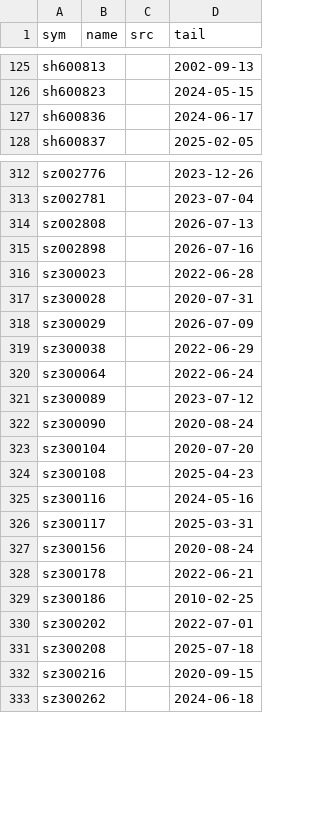
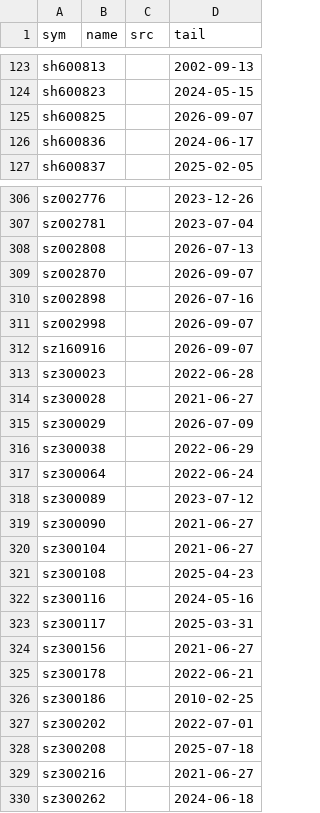
Before and after one commit to hawchou1995/quant-weight-system, a CSV file: data_lag_list.csv, drawn as a sheet; only a part is shown, gaps mark what is left out; the diff covers the shown part only.

```diff
--- a/data_lag_list.csv
+++ b/data_lag_list.csv
@@ -126,2 +124,3 @@ sh600813,,,2002-09-13
 sh600823,,,2024-05-15
+sh600825,,,2026-09-07
 sh600836,,,2024-06-17
@@ -314,5 +308,8 @@ sz002781,,,2023-07-04
 sz002808,,,2026-07-13
+sz002870,,,2026-09-07
 sz002898,,,2026-07-16
+sz002998,,,2026-09-07
+sz160916,,,2026-09-07
 sz300023,,,2022-06-28
-sz300028,,,2020-07-31
+sz300028,,,2021-06-27
 sz300029,,,2026-07-09
@@ -321,4 +318,4 @@ sz300064,,,2022-06-24
 sz300089,,,2023-07-12
-sz300090,,,2020-08-24
-sz300104,,,2020-07-20
+sz300090,,,2021-06-27
+sz300104,,,2021-06-27
 sz300108,,,2025-04-23
@@ -326,3 +323,3 @@ sz300116,,,2024-05-16
 sz300117,,,2025-03-31
-sz300156,,,2020-08-24
+sz300156,,,2021-06-27
 sz300178,,,2022-06-21
@@ -331,3 +328,3 @@ sz300202,,,2022-07-01
 sz300208,,,2025-07-18
-sz300216,,,2020-09-15
+sz300216,,,2021-06-27
 sz300262,,,2024-06-18
```
Also changed, not shown: 18 added rows, 24 removed rows and 21 edited cells elsewhere in this file, index_000300.csv, 16 other files.
